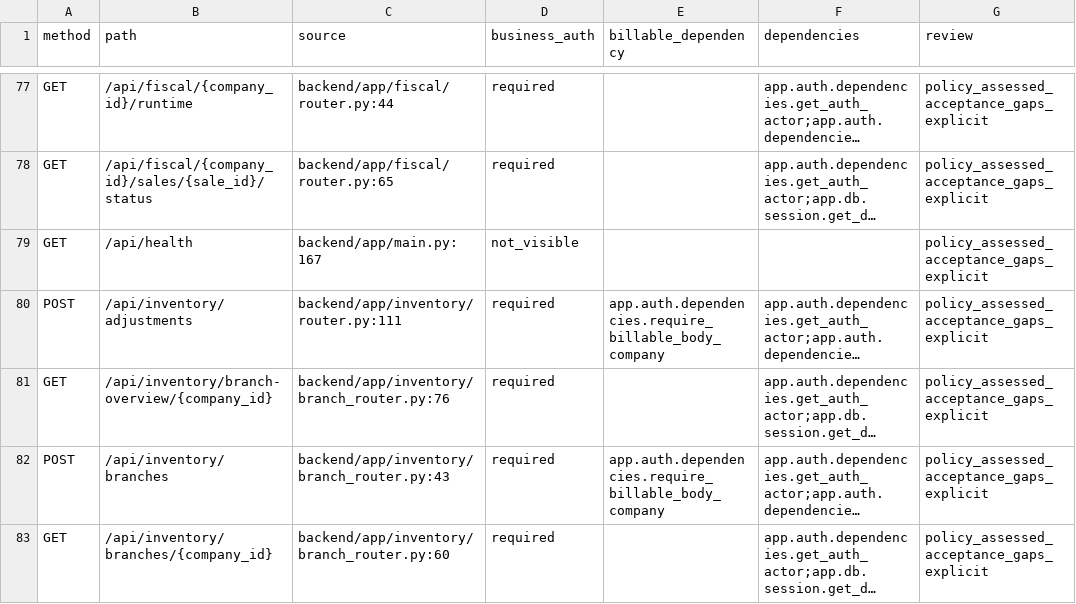
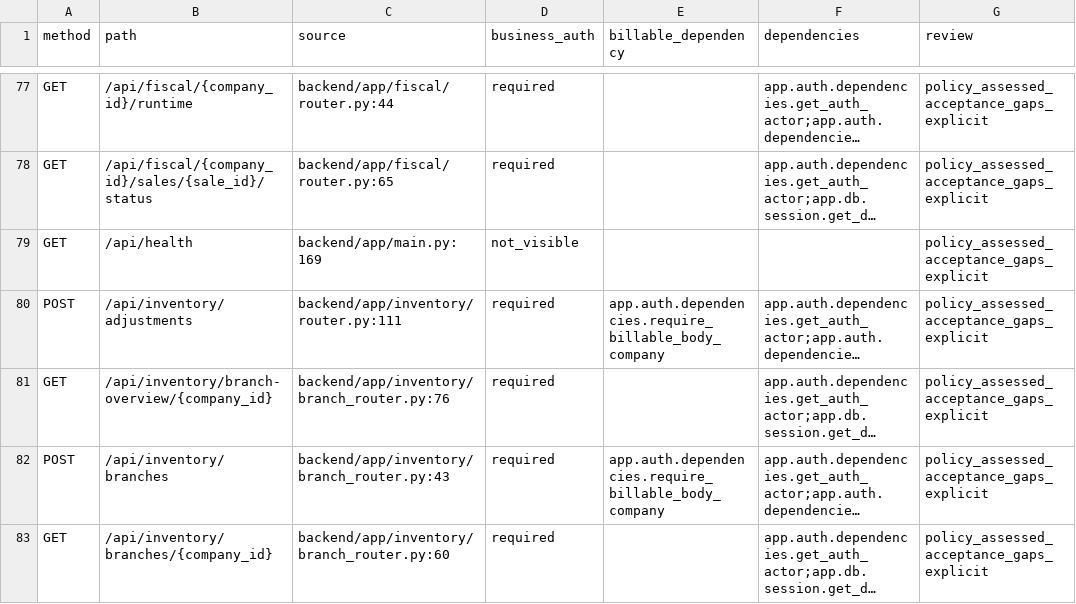
Before and after one commit to radav767/apexretail-pos, a CSV file: artifacts/phase11-identity-continuation/endpoint-service-replay-matrix.csv, drawn as a sheet; only a part is shown, gaps mark what is left out; long unchanged cells end in …; the diff covers the shown part only; the diff names each change by its address in the sheet, - before the commit and + after, or states it on an @@ line.

```diff
--- a/artifacts/phase11-identity-continuation/endpoint-service-replay-matrix.csv
+++ b/artifacts/phase11-identity-continuation/endpoint-service-replay-matrix.csv
-C79 (source): backend/app/main.py:167
+C79 (source): backend/app/main.py:169
```
Also changed, not shown: 1 added row elsewhere in this file, 24 other files.
